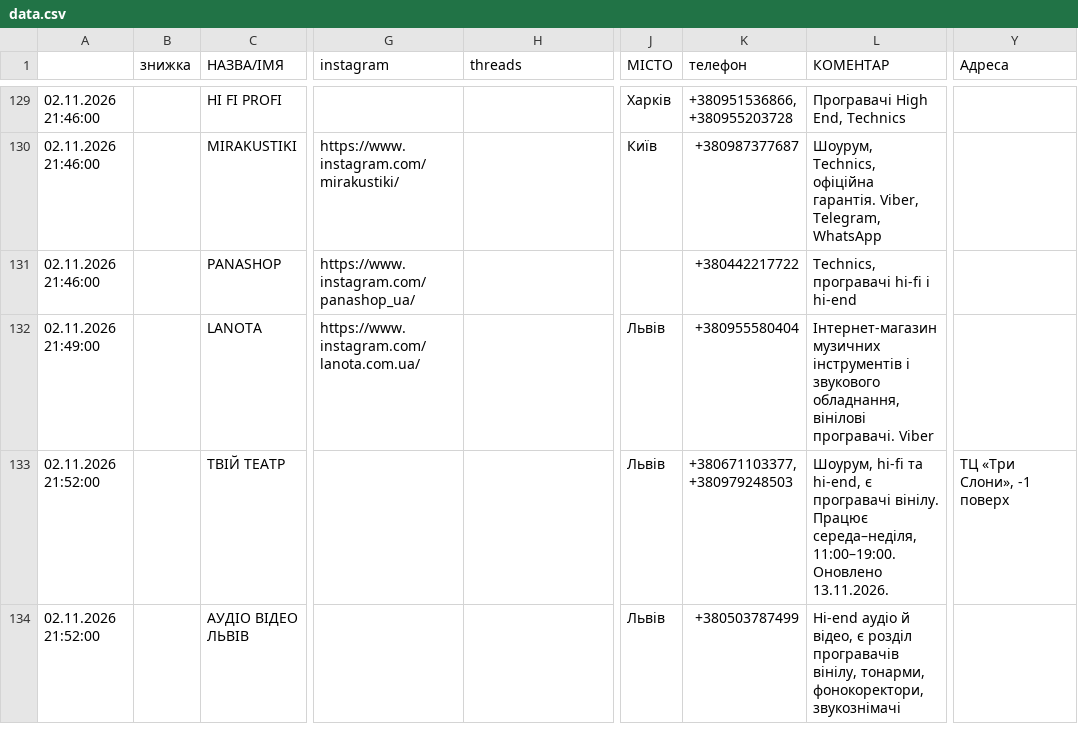
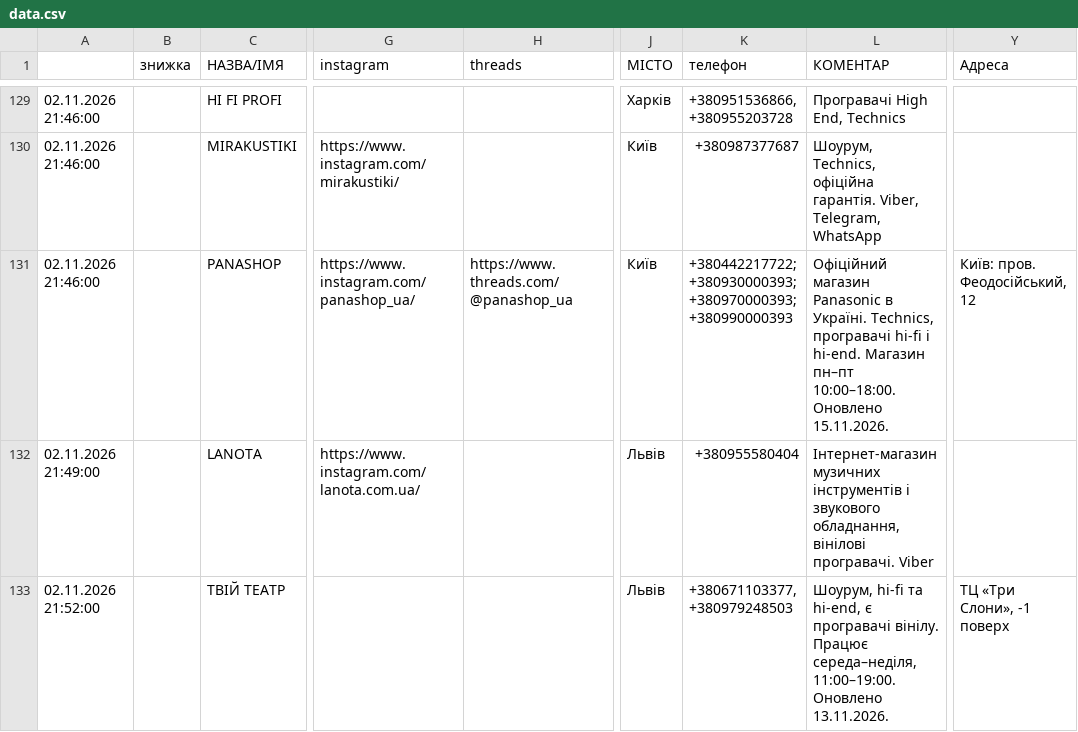
Before and after one commit to 2232344-ctrl/didvinil, a CSV file: vinyl-ukraine/data.csv, drawn as a sheet; only a part is shown, gaps mark what is left out; the shorter side is filled out with more unchanged rows; the diff names each change by its address in the sheet, - before the commit and + after, or states it on an @@ line.

```diff
--- a/vinyl-ukraine/data.csv
+++ b/vinyl-ukraine/data.csv
-H131 (threads): (empty)
+H131 (threads): https://www.threads.com/@panashop_ua
-J131 (МІСТО): (empty)
+J131 (МІСТО): Київ
-K131 (телефон): +380442217722
+K131 (телефон): +380442217722; +380930000393; +380970000393; +380990000393
-L131 (КОМЕНТАР): Technics, програвачі hi-fi і hi-end
+L131 (КОМЕНТАР): Офіційний магазин Panasonic в Україні. Technics, програвачі hi-fi і hi-end. Магазин пн–пт 10:00–18:00. Оновлено 15.11.2026.
-Y131 (Адреса): (empty)
+Y131 (Адреса): Київ: пров. Феодосійський, 12
```
Also changed, not shown: 1 other file.
